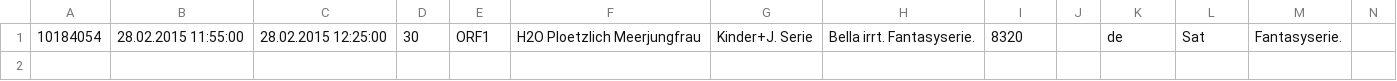
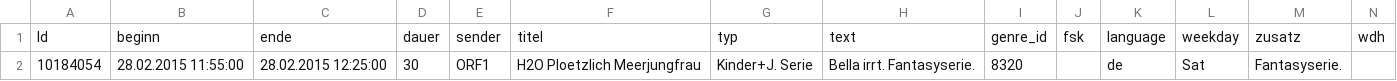
Before and after one commit to Jonny007-MKD/OTR-SaneRename, a CSV file: testing/epg-15.02.28.csv, drawn as a sheet; only a part is shown; rows hold the shown columns only; the diff names each change by its address in the sheet, - before the commit and + after, or states it on an @@ line.

Commit message:
Added testing EPGs

```diff
--- a/testing/epg-15.02.28.csv
+++ b/testing/epg-15.02.28.csv
+row 1: Id | beginn | ende | dauer | sender | titel | typ | text | genre_id | fsk | language | weekday | zusatz | wdh
```
Also changed, not shown: testing/epg-15.03.07.csv, testing/epg-15.03.09.csv, 2 other files.
